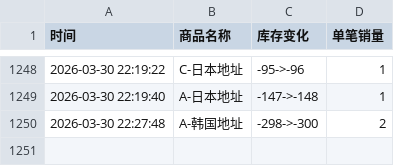
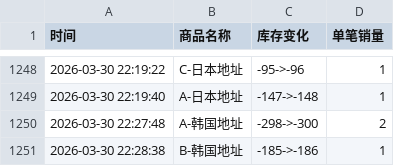
Before and after one commit to Juineii/hanbin_k40410, a CSV file: 成韩彬线下签售.csv, drawn as a sheet; only a part is shown, gaps mark what is left out.

Commit message:
自动更新数据 2026-03-30 22:28:39

```diff
--- a/成韩彬线下签售.csv
+++ b/成韩彬线下签售.csv
@@ -1250 +1250,2 @@
 2026-03-30 22:27:48,A-韩国地址,-298->-300,2
+2026-03-30 22:28:38,B-韩国地址,-185->-186,1
```
